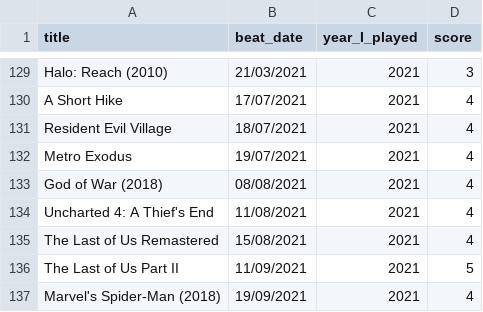
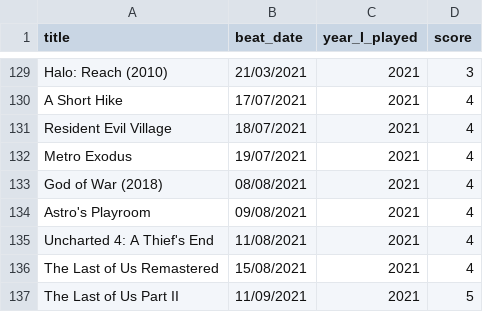
Before and after one commit to andredarcie/my-life-data, a CSV file: data/games/games_beated.csv, drawn as a sheet; only a part is shown, gaps mark what is left out; the shorter side is filled out with more unchanged rows.

Commit message:
Update games_beated.csv

```diff
--- a/data/games/games_beated.csv
+++ b/data/games/games_beated.csv
@@ -133,2 +133,3 @@ Metro Exodus, 19/07/2021, 2021, 4
 God of War (2018), 08/08/2021, 2021, 4
+Astro's Playroom, 09/08/2021, 2021, 4
 Uncharted 4: A Thief's End, 11/08/2021, 2021, 4
```
